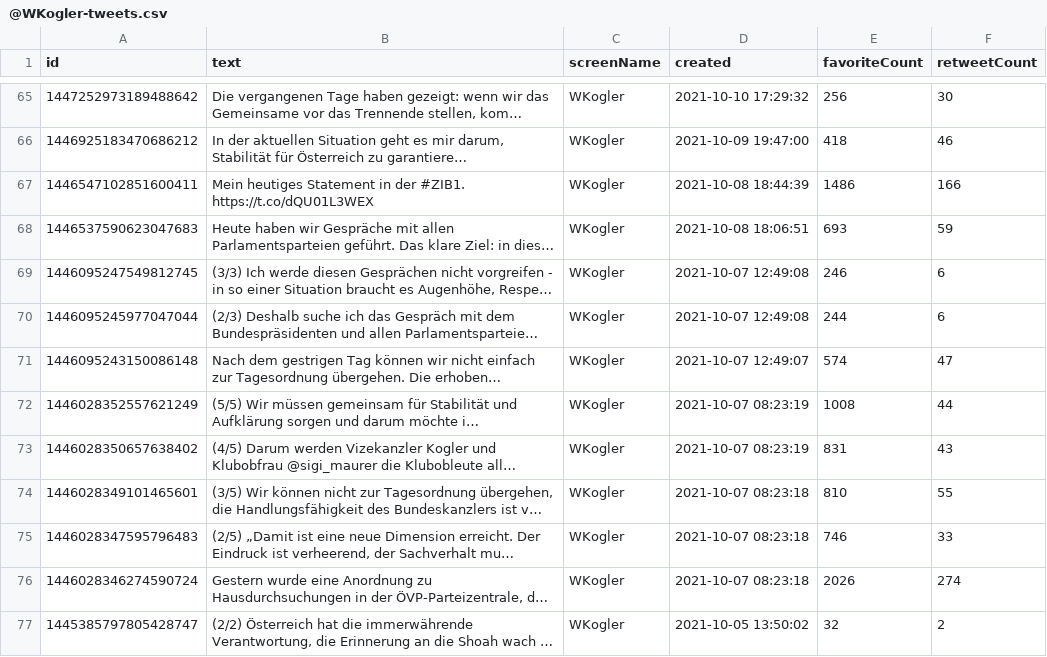
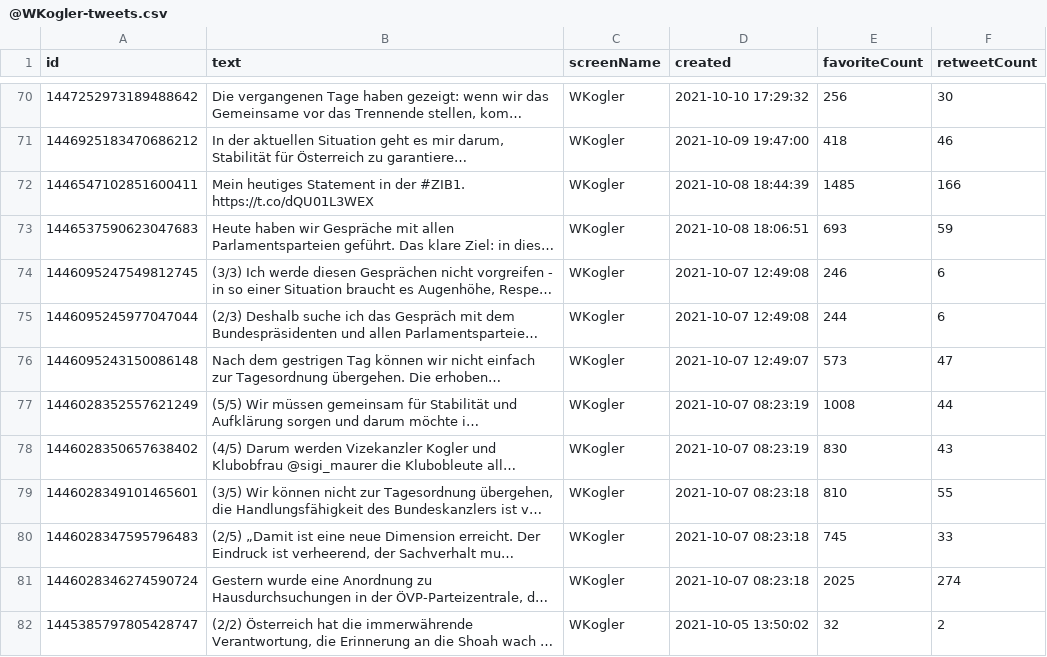
Before and after one commit to DavidSiegl/Emotion-Analysis-Project, a CSV file: data/raw/@WKogler-tweets.csv (was data/@WKogler-tweets.csv), drawn as a sheet; only a part is shown, gaps mark what is left out; long unchanged cells end in …; addresses are those after the commit; the diff covers the shown part only; the diff names each change by its address in the sheet, - before the commit and + after, or states it on an @@ line.

```diff
--- a/data/@WKogler-tweets.csv
+++ b/data/raw/@WKogler-tweets.csv
-E72 (favoriteCount): 1486
+E72 (favoriteCount): 1485
-E76 (favoriteCount): 574
+E76 (favoriteCount): 573
-E78 (favoriteCount): 831
+E78 (favoriteCount): 830
-E80 (favoriteCount): 746
+E80 (favoriteCount): 745
-E81 (favoriteCount): 2026
+E81 (favoriteCount): 2025
```
Also changed, not shown: 15 added rows, 12 removed rows and 14 edited cells elsewhere in this file, Emotion Analysis - Twitter.csv, data/raw/@HJenewein-tweets.csv, 33 other files.
